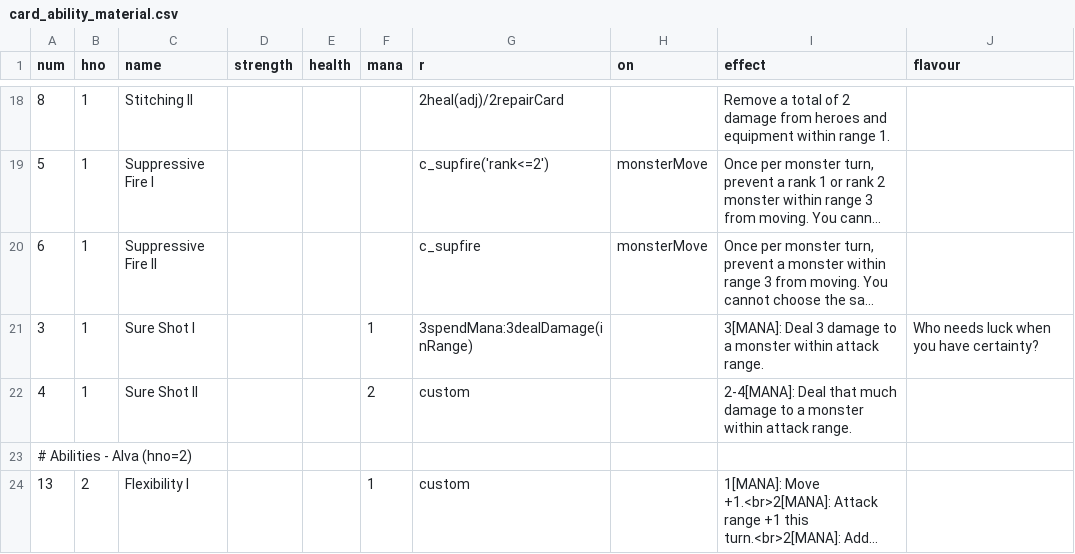
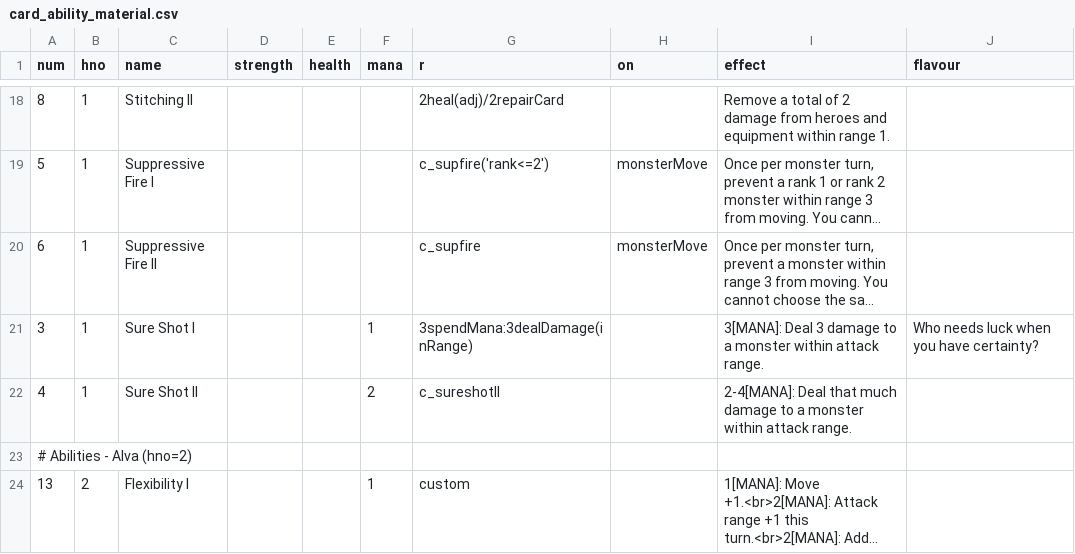
Before and after one commit to elaskavaia/bga-fate, a CSV file: misc/card_ability_material.csv, drawn as a sheet; only a part is shown, gaps mark what is left out; long unchanged cells end in ….

```diff
--- a/misc/card_ability_material.csv
+++ b/misc/card_ability_material.csv
@@ -21,3 +21,3 @@ num|hno|name|strength|health|mana|r|on|effect|flavour
 3|1|Sure Shot I|||1|3spendMana:3dealDamage(inRange)||3[MANA]: Deal 3 damage to a monster within attack range.|Who needs luck when you have certainty?
-4|1|Sure Shot II|||2|custom||2-4[MANA]: Deal that much damage to a monster within attack range.|
+4|1|Sure Shot II|||2|c_sureshotII||2-4[MANA]: Deal that much damage to a monster within attack range.|
 # Abilities - Alva (hno=2)
```
Also changed, not shown: misc/card_event_material.csv, misc/op_material.csv, 10 other files.
